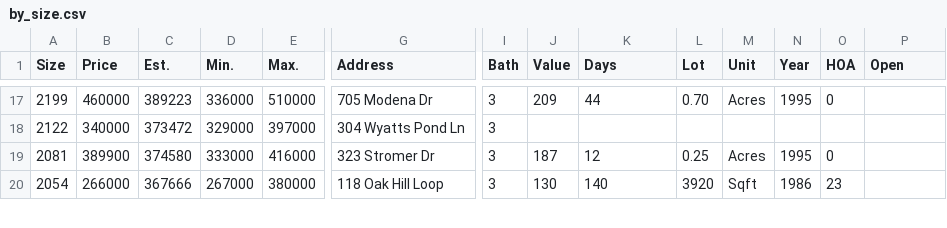
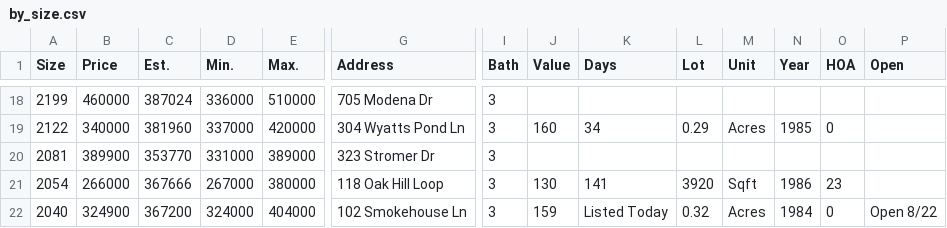
Before and after one commit to xgirma/moveto, a CSV file: data/27513/by_size.csv, drawn as a sheet; only a part is shown, gaps mark what is left out; addresses are those after the commit; rows hold the shown columns only; the diff covers the shown part only; the diff names each change by its address in the sheet, - before the commit and + after, or states it on an @@ line.

```diff
--- a/data/27513/by_size.csv
+++ b/data/27513/by_size.csv
-C18 (Est.): 389223
+C18 (Est.): 387024
-J18 (Value): 209
+J18 (Value): (empty)
-K18 (Days): 44
+K18 (Days): (empty)
-L18 (Lot): 0.70
+L18 (Lot): (empty)
-M18 (Unit): Acres
+M18 (Unit): (empty)
-N18 (Year): 1995
+N18 (Year): (empty)
-O18 (HOA): 0
+O18 (HOA): (empty)
-C19 (Est.): 373472
+C19 (Est.): 381960
-D19 (Min.): 329000
+D19 (Min.): 337000
-E19 (Max.): 397000
+E19 (Max.): 420000
-J19 (Value): (empty)
+J19 (Value): 160
-K19 (Days): (empty)
+K19 (Days): 34
-L19 (Lot): (empty)
+L19 (Lot): 0.29
-M19 (Unit): (empty)
+M19 (Unit): Acres
-N19 (Year): (empty)
+N19 (Year): 1985
-O19 (HOA): (empty)
+O19 (HOA): 0
-C20 (Est.): 374580
+C20 (Est.): 353770
-D20 (Min.): 333000
+D20 (Min.): 331000
-E20 (Max.): 416000
+E20 (Max.): 389000
-J20 (Value): 187
+J20 (Value): (empty)
-K20 (Days): 12
+K20 (Days): (empty)
-L20 (Lot): 0.25
+L20 (Lot): (empty)
-M20 (Unit): Acres
+M20 (Unit): (empty)
-N20 (Year): 1995
+N20 (Year): (empty)
-O20 (HOA): 0
+O20 (HOA): (empty)
-K21 (Days): 140
+K21 (Days): 141
+row 22: 2040 | 324900 | 367200 | 324000 | 404000 | 102 Smokehouse Ln | 3 | 159 | Listed Today | 0.32 | Acres | 1984 | 0 | Open 8/22
```
Also changed, not shown: 3 added rows, 1 removed row and 81 edited cells elsewhere in this file, data/27513/by_days.csv, data/27513/by_price.csv, 15 other files.
